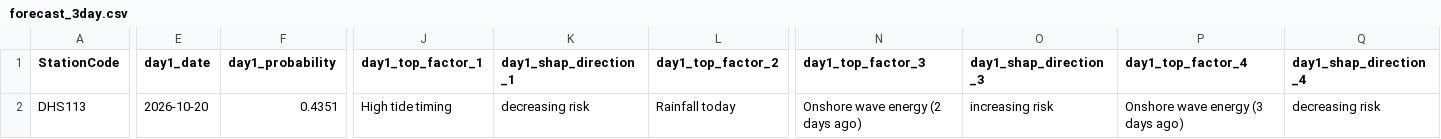
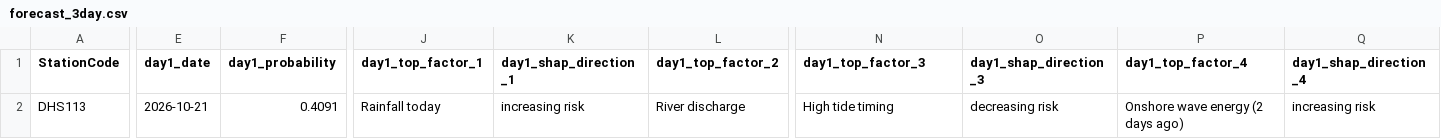
Before and after one commit to eymoney13/hermosa-pilot-dashboard, a CSV file: public/data/manhattan/forecast_3day.csv, drawn as a sheet; only a part is shown, gaps mark what is left out; the diff covers the shown part only; the diff names each change by its address in the sheet, - before the commit and + after, or states it on an @@ line.

```diff
--- a/public/data/manhattan/forecast_3day.csv
+++ b/public/data/manhattan/forecast_3day.csv
-E2 (day1_date): 2026-10-20
+E2 (day1_date): 2026-10-21
-F2 (day1_probability): 0.4351
+F2 (day1_probability): 0.4091
-J2 (day1_top_factor_1): High tide timing
+J2 (day1_top_factor_1): Rainfall today
-K2 (day1_shap_direction_1): decreasing risk
+K2 (day1_shap_direction_1): increasing risk
-L2 (day1_top_factor_2): Rainfall today
+L2 (day1_top_factor_2): River discharge
-N2 (day1_top_factor_3): Onshore wave energy (2 days ago)
+N2 (day1_top_factor_3): High tide timing
-O2 (day1_shap_direction_3): increasing risk
+O2 (day1_shap_direction_3): decreasing risk
-P2 (day1_top_factor_4): Onshore wave energy (3 days ago)
+P2 (day1_top_factor_4): Onshore wave energy (2 days ago)
-Q2 (day1_shap_direction_4): decreasing risk
+Q2 (day1_shap_direction_4): increasing risk
```
Also changed, not shown: 89 edited cells elsewhere in this file, public/data/manhattan/history_3day.csv, public/data/manhattan/nowcast_latest.csv.
